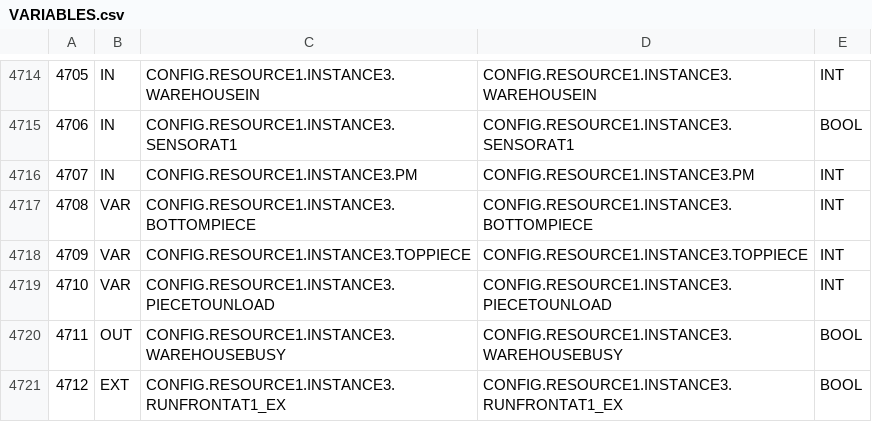
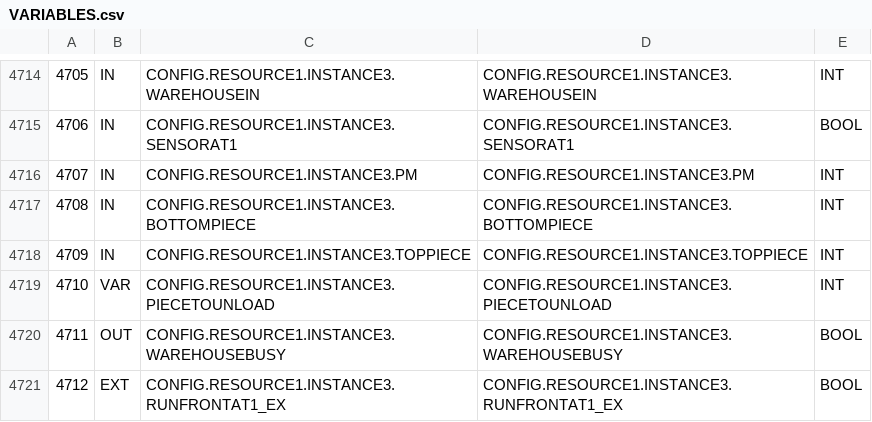
Before and after one commit to Acabaxi/Simple, a CSV file: Grafcet/build/VARIABLES.csv, drawn as a sheet; only a part is shown, gaps mark what is left out.

```diff
--- a/Grafcet/build/VARIABLES.csv
+++ b/Grafcet/build/VARIABLES.csv
@@ -4716,4 +4716,4 @@
 4707;IN;CONFIG.RESOURCE1.INSTANCE3.PM;CONFIG.RESOURCE1.INSTANCE3.PM;INT;
-4708;VAR;CONFIG.RESOURCE1.INSTANCE3.BOTTOMPIECE;CONFIG.RESOURCE1.INSTANCE3.BOTTOMPIECE;INT;
-4709;VAR;CONFIG.RESOURCE1.INSTANCE3.TOPPIECE;CONFIG.RESOURCE1.INSTANCE3.TOPPIECE;INT;
+4708;IN;CONFIG.RESOURCE1.INSTANCE3.BOTTOMPIECE;CONFIG.RESOURCE1.INSTANCE3.BOTTOMPIECE;INT;
+4709;IN;CONFIG.RESOURCE1.INSTANCE3.TOPPIECE;CONFIG.RESOURCE1.INSTANCE3.TOPPIECE;INT;
 4710;VAR;CONFIG.RESOURCE1.INSTANCE3.PIECETOUNLOAD;CONFIG.RESOURCE1.INSTANCE3.PIECETOUNLOAD;INT;
```
Also changed, not shown: 11 other files.
